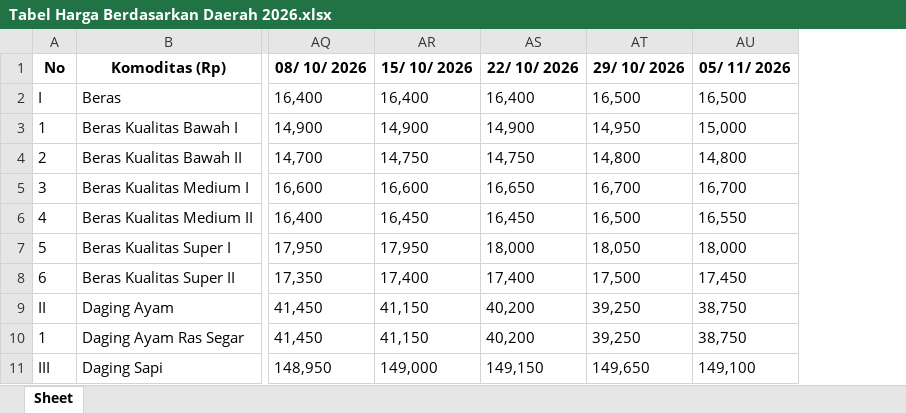
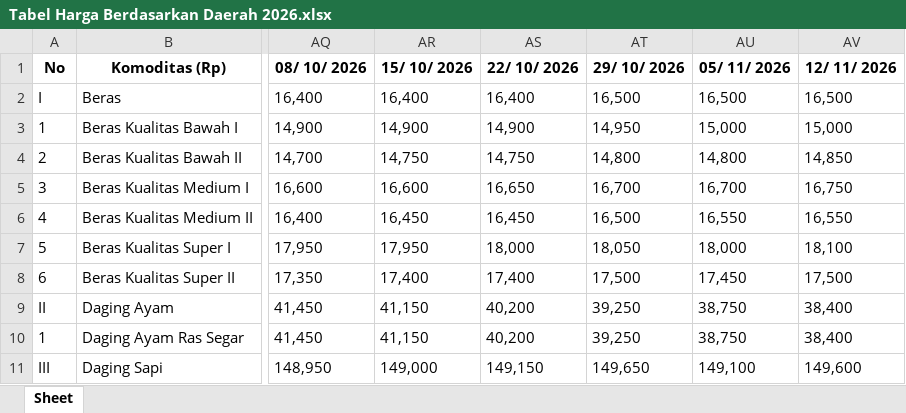
Before and after one commit to cmmtscpr3/onyx-rhyolite, an Excel workbook: Dataset/Food Prices/PIHPS/Traditional Market/Tabel Harga Berdasarkan Daerah 2026.xlsx, sheet Sheet, drawn as a sheet; only a part is shown, gaps mark what is left out; values as stored, in another font and other column widths than the file's, no borders; the diff names each change by its address in the sheet, - before the commit and + after, or states it on an @@ line.

```diff
--- a/Dataset/Food Prices/PIHPS/Traditional Market/Tabel Harga Berdasarkan Daerah 2026.xlsx (sheet Sheet)
+++ b/Dataset/Food Prices/PIHPS/Traditional Market/Tabel Harga Berdasarkan Daerah 2026.xlsx (sheet Sheet)
+column AV (12/ 11/ 2026), rows 2-11: 16,500 | 15,000 | 14,850 | 16,750 | 16,550 | 18,100 | 17,500 | 38,400 | 38,400 | 149,600
```
Also changed, not shown: Dataset/Food Prices/PIHPS/Modern Market/Tabel Harga Berdasarkan Daerah 2026.xlsx, Dataset/Food Prices/PIHPS/Wholesale/Tabel Harga Berdasarkan Daerah 2026.xlsx, 7 other files.
